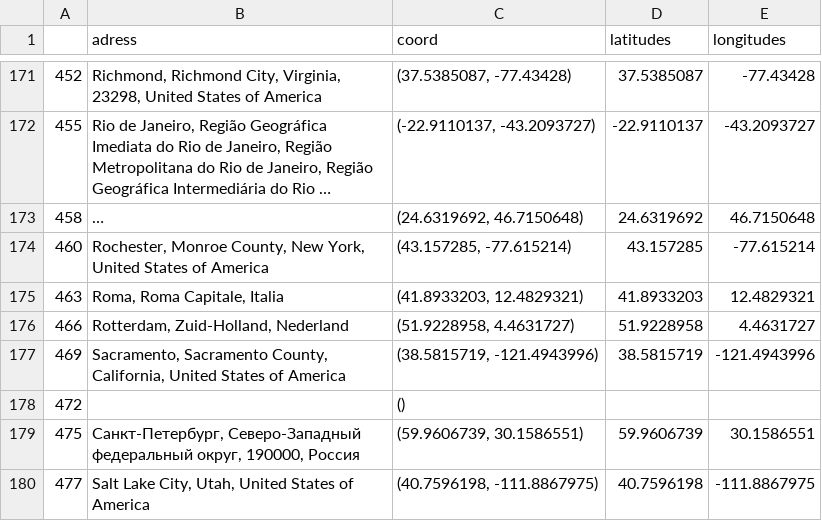
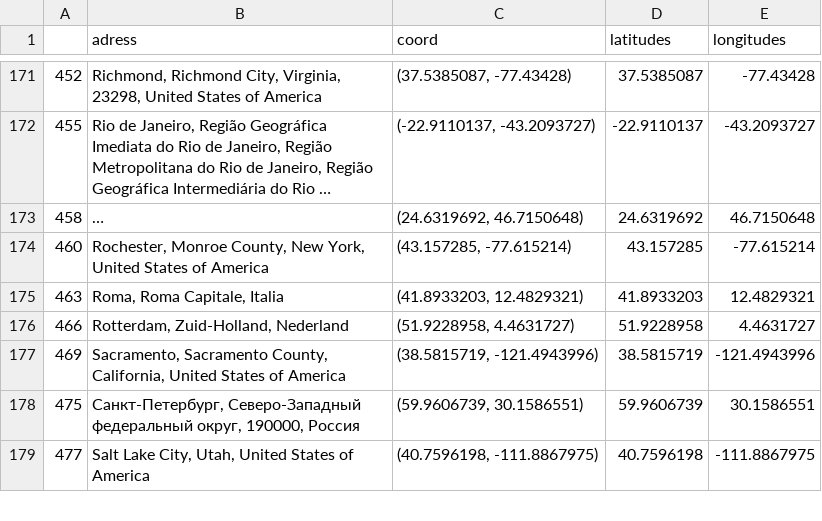
Before and after one commit to BWhannou/Covid_mobility, a CSV file: adress_coordinates.csv, drawn as a sheet; only a part is shown, gaps mark what is left out; long unchanged cells end in ….

Commit message:
Update adress_coordinates.csv

```diff
--- a/adress_coordinates.csv
+++ b/adress_coordinates.csv
@@ -177,3 +177,2 @@
 469,"Sacramento, Sacramento County, California, United States of America","(38.5815719, -121.4943996)",38.5815719,-121.4943996
-472,,(),,
 475,"Санкт-Петербург, Северо-Западный федеральный округ, 190000, Россия","(59.9606739, 30.1586551)",59.9606739,30.1586551
```
